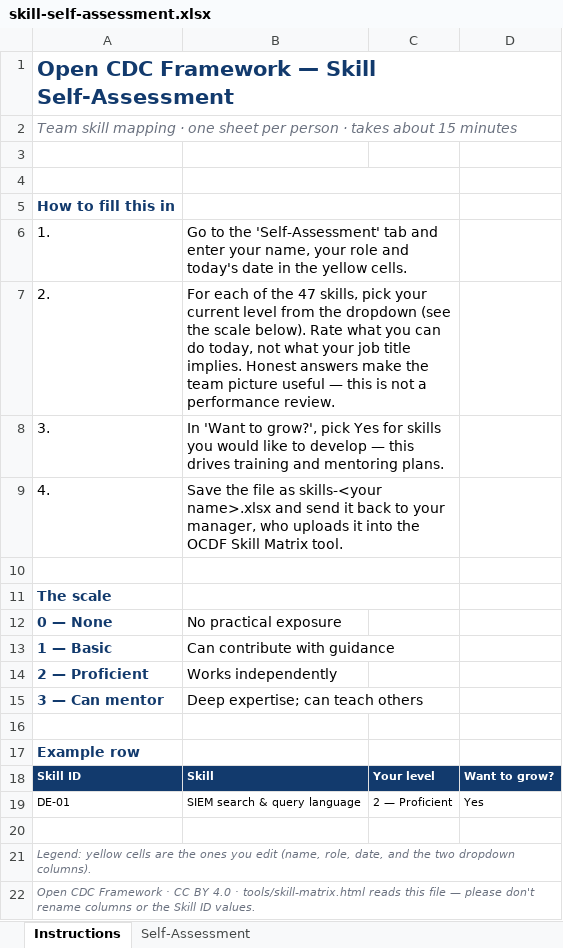
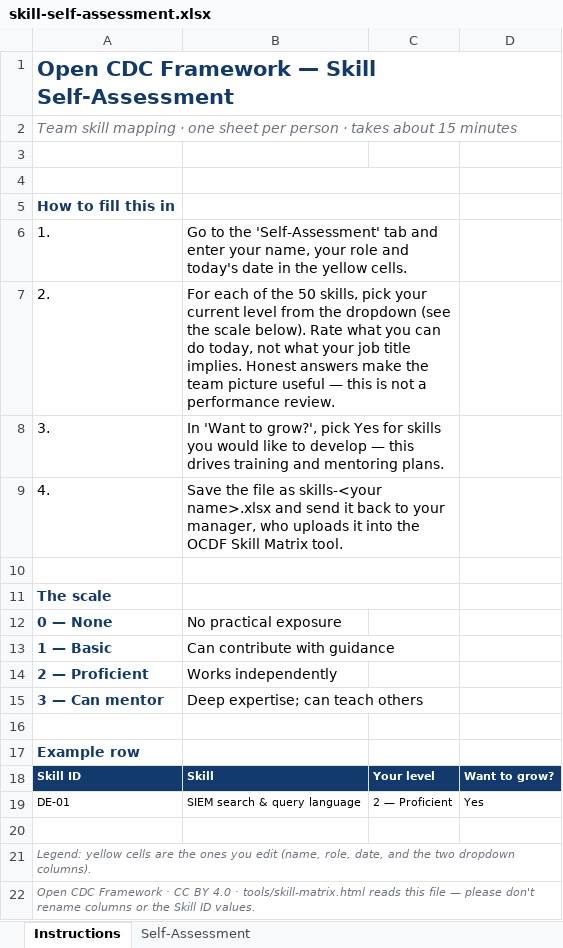
Before and after one commit to p0jst/open-cdc-framework, an Excel workbook: templates/skill-self-assessment.xlsx, sheet Instructions, drawn as a sheet; values as stored, in another font and other column widths than the file's, no borders; the diff names each change by its address in the sheet, - before the commit and + after, or states it on an @@ line.

```diff
--- a/templates/skill-self-assessment.xlsx (sheet Instructions)
+++ b/templates/skill-self-assessment.xlsx (sheet Instructions)
-B7: …of the 47 skills, pick…
+B7: …of the 50 skills, pick…
```
Also changed, not shown: sheet Self-Assessment, 4 other files.
